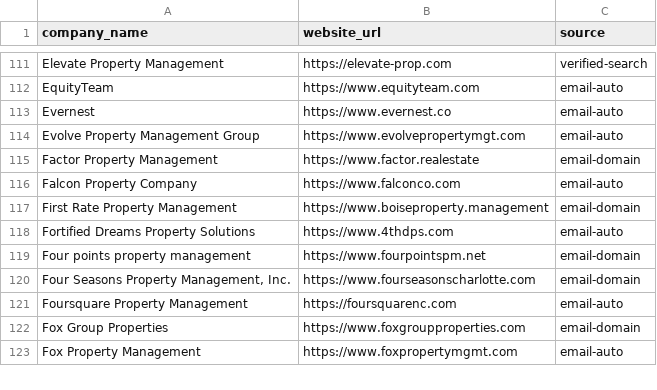
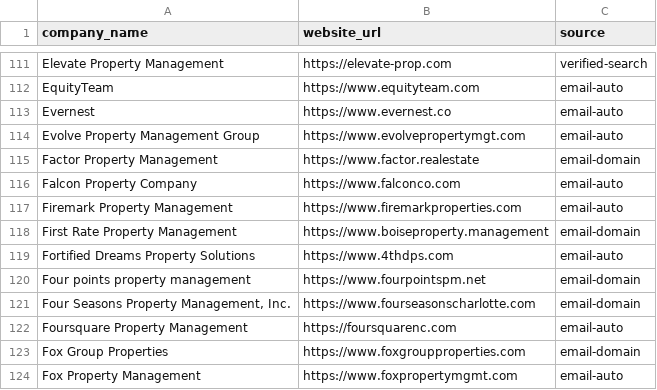
Before and after one commit to pslohmann/peterlohmann-website, a CSV file: data/company-websites.csv, drawn as a sheet; only a part is shown, gaps mark what is left out; the diff names each change by its address in the sheet, - before the commit and + after, or states it on an @@ line.

```diff
--- a/data/company-websites.csv
+++ b/data/company-websites.csv
+row 117: Firemark Property Management | https://www.firemarkproperties.com | email-auto
```
Also changed, not shown: 3 other files.
